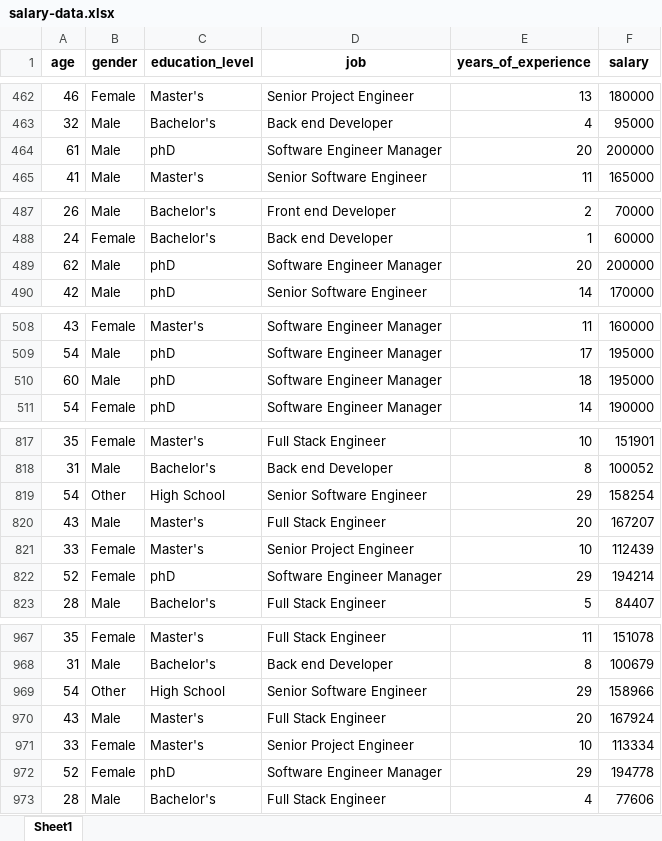
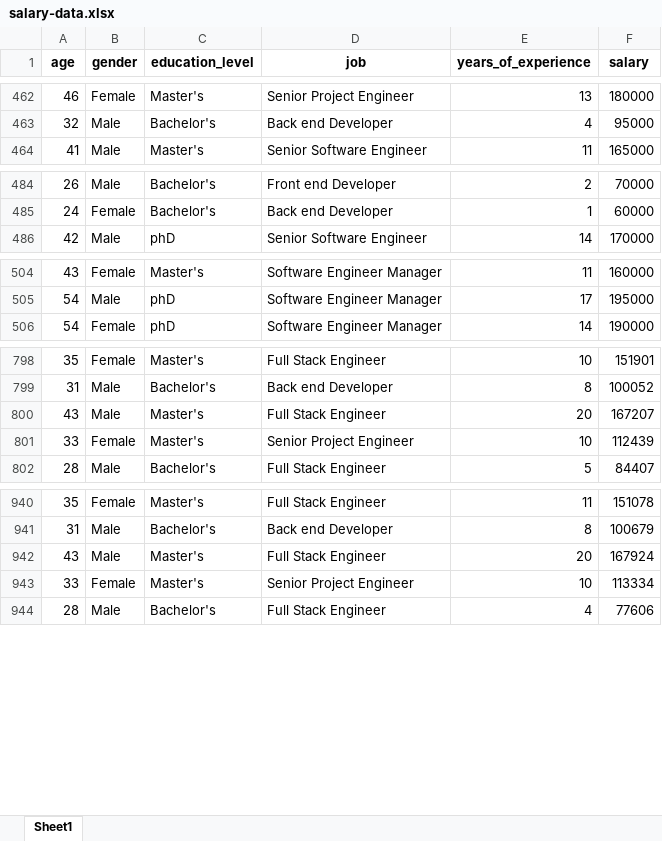
Before and after one commit to jawahirulfn/UAS-Visualisasi_Data, an Excel workbook: clean_data/salary-data.xlsx, sheet Sheet1, drawn as a sheet; only a part is shown, gaps mark what is left out; values as stored, in another font and other column widths than the file's, no borders; the diff covers the shown part only; the diff names each change by its address in the sheet, - before the commit and + after, or states it on an @@ line.

```diff
--- a/clean_data/salary-data.xlsx (sheet Sheet1)
+++ b/clean_data/salary-data.xlsx (sheet Sheet1)
-row 464: 61 | Male | phD | Software Engineer Manager | 20 | 200000
-row 489: 62 | Male | phD | Software Engineer Manager | 20 | 200000
-row 510: 60 | Male | phD | Software Engineer Manager | 18 | 195000
-row 819: 54 | Other | High School | Senior Software Engineer | 29 | 158254
-row 822: 52 | Female | phD | Software Engineer Manager | 29 | 194214
-row 969: 54 | Other | High School | Senior Software Engineer | 29 | 158966
-row 972: 52 | Female | phD | Software Engineer Manager | 29 | 194778
```
Also changed, not shown: 26 removed rows elsewhere in this sheet, 5 other files.
